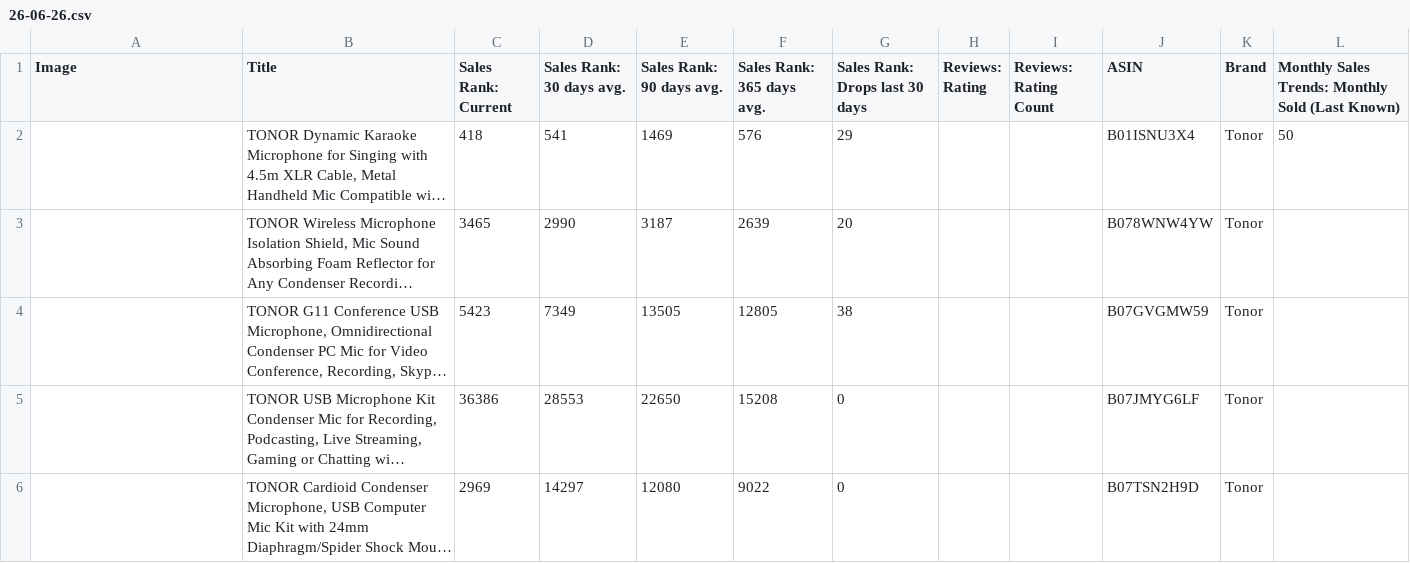
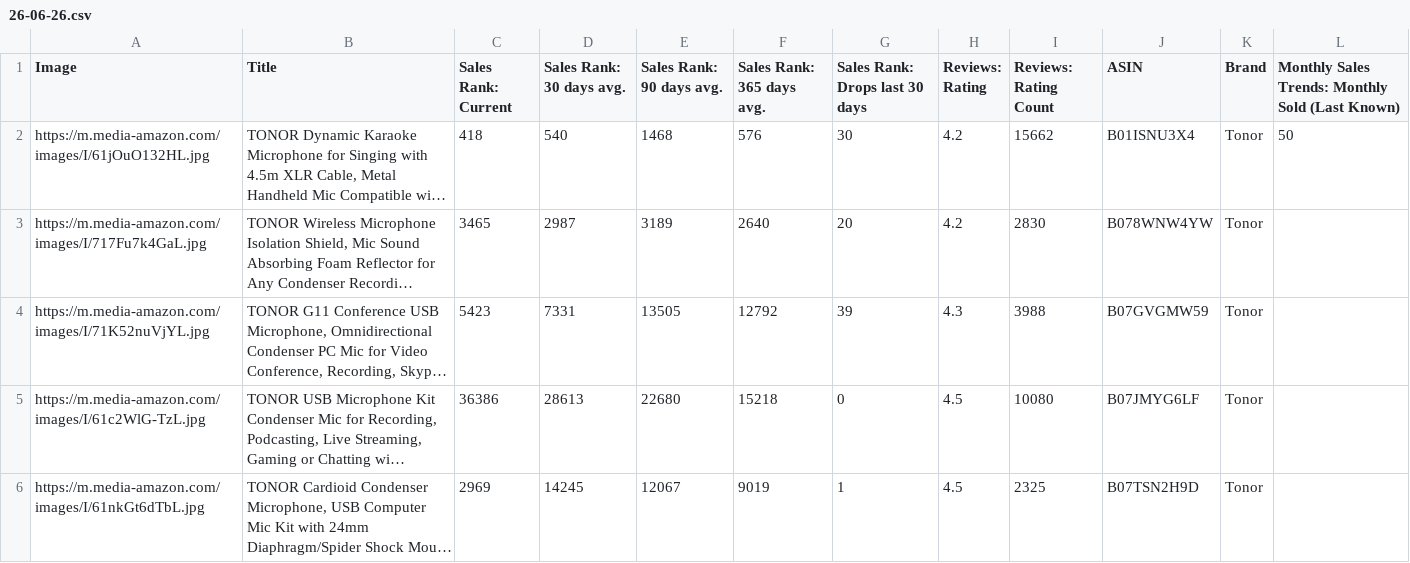
Before and after one commit to nitesh-lang/Buybox_report, a CSV file: data/BSR/Tonor/26-06-26.csv, drawn as a sheet; only a part is shown; long unchanged cells end in …; the diff covers the shown part only; the diff names each change by its address in the sheet, - before the commit and + after, or states it on an @@ line.

```diff
--- a/data/BSR/Tonor/26-06-26.csv
+++ b/data/BSR/Tonor/26-06-26.csv
-A2 (Image): (empty)
+A2 (Image): https://m.media-amazon.com/images/I/61jOuO132HL.jpg
-D2 (Sales Rank: 30 days avg.): 541
+D2 (Sales Rank: 30 days avg.): 540
-E2 (Sales Rank: 90 days avg.): 1469
+E2 (Sales Rank: 90 days avg.): 1468
-G2 (Sales Rank: Drops last 30 days): 29
+G2 (Sales Rank: Drops last 30 days): 30
-H2:H3 (Reviews: Rating): (empty)
+H2:H3 (Reviews: Rating): 4.2
-I2 (Reviews: Rating Count): (empty)
+I2 (Reviews: Rating Count): 15662
-A3 (Image): (empty)
+A3 (Image): https://m.media-amazon.com/images/I/717Fu7k4GaL.jpg
-D3 (Sales Rank: 30 days avg.): 2990
+D3 (Sales Rank: 30 days avg.): 2987
-E3 (Sales Rank: 90 days avg.): 3187
+E3 (Sales Rank: 90 days avg.): 3189
-F3 (Sales Rank: 365 days avg.): 2639
+F3 (Sales Rank: 365 days avg.): 2640
-I3 (Reviews: Rating Count): (empty)
+I3 (Reviews: Rating Count): 2830
-A4 (Image): (empty)
+A4 (Image): https://m.media-amazon.com/images/I/71K52nuVjYL.jpg
-D4 (Sales Rank: 30 days avg.): 7349
+D4 (Sales Rank: 30 days avg.): 7331
-F4 (Sales Rank: 365 days avg.): 12805
+F4 (Sales Rank: 365 days avg.): 12792
-G4 (Sales Rank: Drops last 30 days): 38
+G4 (Sales Rank: Drops last 30 days): 39
-H4 (Reviews: Rating): (empty)
+H4 (Reviews: Rating): 4.3
-I4 (Reviews: Rating Count): (empty)
+I4 (Reviews: Rating Count): 3988
-A5 (Image): (empty)
+A5 (Image): https://m.media-amazon.com/images/I/61c2WlG-TzL.jpg
-D5 (Sales Rank: 30 days avg.): 28553
+D5 (Sales Rank: 30 days avg.): 28613
-E5 (Sales Rank: 90 days avg.): 22650
+E5 (Sales Rank: 90 days avg.): 22680
-F5 (Sales Rank: 365 days avg.): 15208
+F5 (Sales Rank: 365 days avg.): 15218
-H5:H6 (Reviews: Rating): (empty)
+H5:H6 (Reviews: Rating): 4.5
-I5 (Reviews: Rating Count): (empty)
+I5 (Reviews: Rating Count): 10080
-A6 (Image): (empty)
+A6 (Image): https://m.media-amazon.com/images/I/61nkGt6dTbL.jpg
-D6 (Sales Rank: 30 days avg.): 14297
+D6 (Sales Rank: 30 days avg.): 14245
-E6 (Sales Rank: 90 days avg.): 12080
+E6 (Sales Rank: 90 days avg.): 12067
-F6 (Sales Rank: 365 days avg.): 9022
+F6 (Sales Rank: 365 days avg.): 9019
-G6 (Sales Rank: Drops last 30 days): 0
+G6 (Sales Rank: Drops last 30 days): 1
-I6 (Reviews: Rating Count): (empty)
+I6 (Reviews: Rating Count): 2325
```
Also changed, not shown: 166 edited cells elsewhere in this file, data/BSR/White Mulberry/26-06-26.csv, 5 other files.
